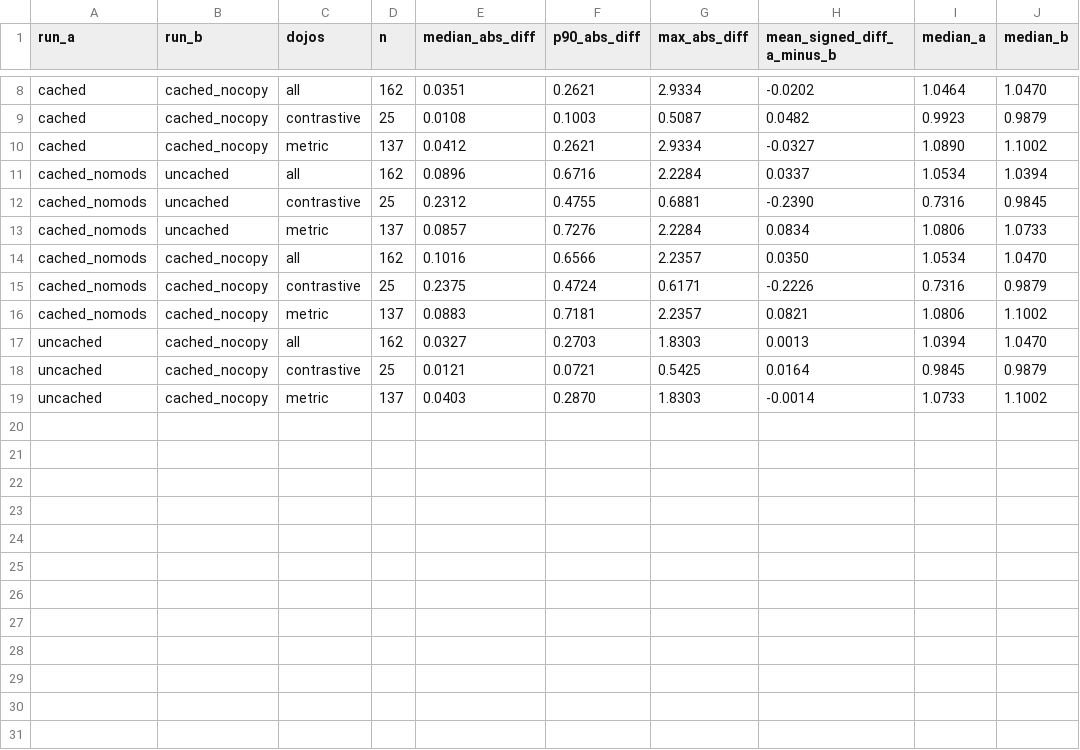
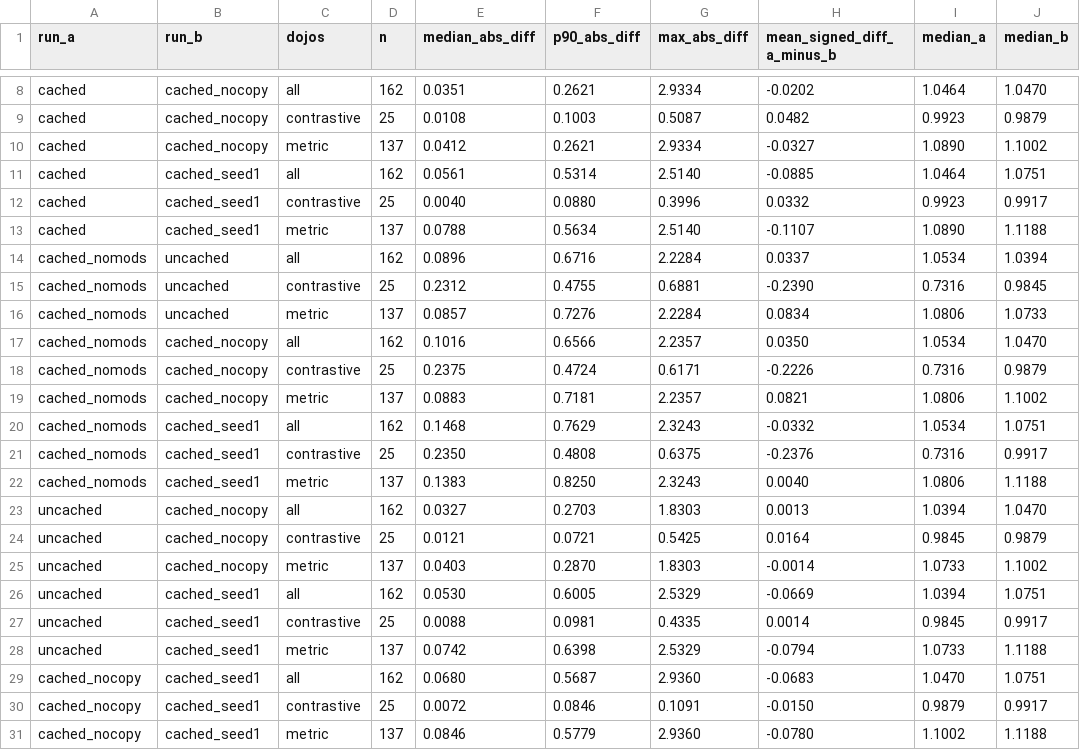
Before and after one commit to toon-leader-bacon/TradingCardGameEmbeddings, a CSV file: experiments/2026-10-21_cache_shakeout/results/loss_pairs.csv, drawn as a sheet; only a part is shown, gaps mark what is left out.

```diff
--- a/experiments/2026-10-21_cache_shakeout/results/loss_pairs.csv
+++ b/experiments/2026-10-21_cache_shakeout/results/loss_pairs.csv
@@ -10,2 +10,5 @@ cached,cached_nocopy,contrastive,25,0.0108,0.1003,0.5087,0.0482,0.9923,0.9879
 cached,cached_nocopy,metric,137,0.0412,0.2621,2.9334,-0.0327,1.0890,1.1002
+cached,cached_seed1,all,162,0.0561,0.5314,2.5140,-0.0885,1.0464,1.0751
+cached,cached_seed1,contrastive,25,0.0040,0.0880,0.3996,0.0332,0.9923,0.9917
+cached,cached_seed1,metric,137,0.0788,0.5634,2.5140,-0.1107,1.0890,1.1188
 cached_nomods,uncached,all,162,0.0896,0.6716,2.2284,0.0337,1.0534,1.0394
@@ -16,2 +19,5 @@ cached_nomods,cached_nocopy,contrastive,25,0.2375,0.4724,0.6171,-0.2226,0.7316,0
 cached_nomods,cached_nocopy,metric,137,0.0883,0.7181,2.2357,0.0821,1.0806,1.1002
+cached_nomods,cached_seed1,all,162,0.1468,0.7629,2.3243,-0.0332,1.0534,1.0751
+cached_nomods,cached_seed1,contrastive,25,0.2350,0.4808,0.6375,-0.2376,0.7316,0.9917
+cached_nomods,cached_seed1,metric,137,0.1383,0.8250,2.3243,0.0040,1.0806,1.1188
 uncached,cached_nocopy,all,162,0.0327,0.2703,1.8303,0.0013,1.0394,1.0470
@@ -19 +25,7 @@ uncached,cached_nocopy,contrastive,25,0.0121,0.0721,0.5425,0.0164,0.9845,0.9879
 uncached,cached_nocopy,metric,137,0.0403,0.2870,1.8303,-0.0014,1.0733,1.1002
+uncached,cached_seed1,all,162,0.0530,0.6005,2.5329,-0.0669,1.0394,1.0751
+uncached,cached_seed1,contrastive,25,0.0088,0.0981,0.4335,0.0014,0.9845,0.9917
+uncached,cached_seed1,metric,137,0.0742,0.6398,2.5329,-0.0794,1.0733,1.1188
+cached_nocopy,cached_seed1,all,162,0.0680,0.5687,2.9360,-0.0683,1.0470,1.0751
+cached_nocopy,cached_seed1,contrastive,25,0.0072,0.0846,0.1091,-0.0150,0.9879,0.9917
+cached_nocopy,cached_seed1,metric,137,0.0846,0.5779,2.9360,-0.0780,1.1002,1.1188
```
Also changed, not shown: experiments/2026-10-21_cache_shakeout/results/run_summary.csv, experiments/2026-10-21_cache_shakeout/results/step_by_family.csv, 8 other files.
